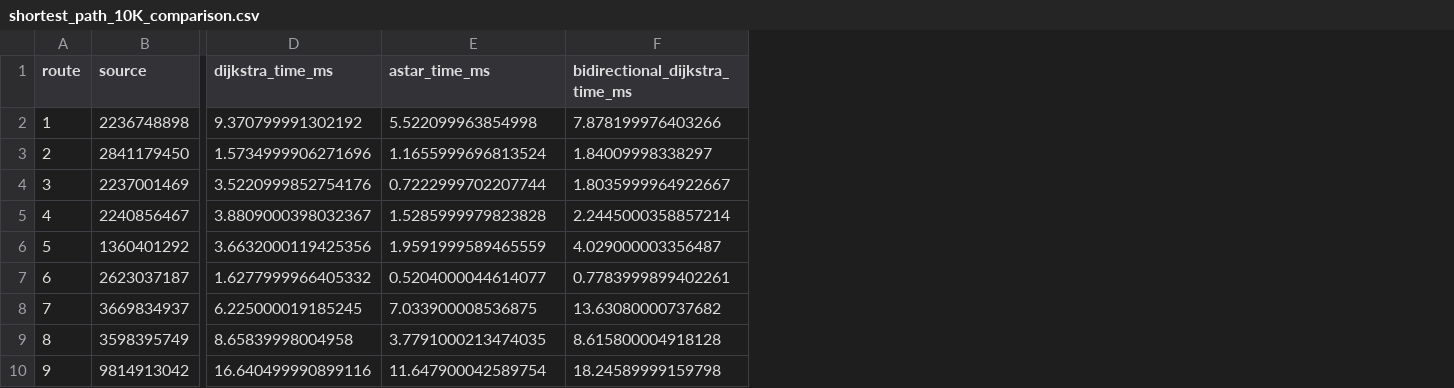
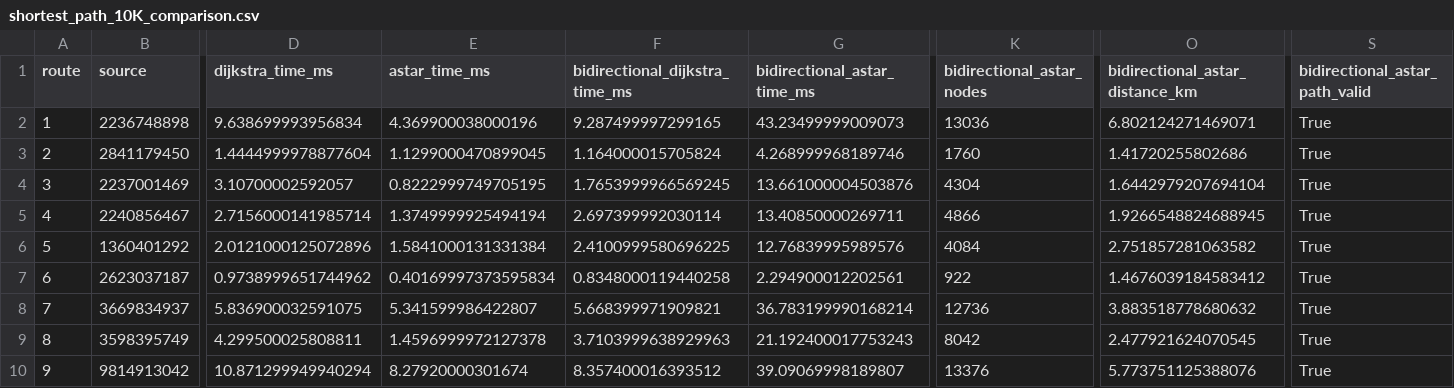
Before and after one commit to Koneru-Nikhil/AI-Driven-Urban-Itinerary-Planning-System, a CSV file: route_optimization_research/results/shortest_path_10K_comparison.csv, drawn as a sheet; only a part is shown, gaps mark what is left out; the diff covers the shown part only; the diff names each change by its address in the sheet, - before the commit and + after, or states it on an @@ line.

```diff
--- a/route_optimization_research/results/shortest_path_10K_comparison.csv
+++ b/route_optimization_research/results/shortest_path_10K_comparison.csv
+column G (bidirectional_astar_time_ms), rows 2-10: 43.23499999009073 | 4.268999968189746 | 13.661000004503876 | 13.40850000269711 | 12.76839995989576 | 2.294900012202561 | 36.783199990168214 | 21.192400017753243 | 39.09069998189807
+column K (bidirectional_astar_nodes), rows 2-10: 13036 | 1760 | 4304 | 4866 | 4084 | 922 | 12736 | 8042 | 13376
+column O (bidirectional_astar_distance_km), rows 2-10: 6.802124271469071 | 1.41720255802686 | 1.6442979207694104 | 1.9266548824688945 | 2.751857281063582 | 1.4676039184583412 | 3.883518778680632 | 2.477921624070545 | 5.773751125388076
+column S (bidirectional_astar_path_valid), rows 2-10: all True
-D2 (dijkstra_time_ms): 9.370799991302192
+D2 (dijkstra_time_ms): 9.638699993956834
-E2 (astar_time_ms): 5.522099963854998
+E2 (astar_time_ms): 4.369900038000196
-F2 (bidirectional_dijkstra_time_ms): 7.878199976403266
+F2 (bidirectional_dijkstra_time_ms): 9.287499997299165
-D3 (dijkstra_time_ms): 1.5734999906271696
+D3 (dijkstra_time_ms): 1.4444999978877604
-E3 (astar_time_ms): 1.1655999696813524
+E3 (astar_time_ms): 1.1299000470899045
-F3 (bidirectional_dijkstra_time_ms): 1.84009998338297
+F3 (bidirectional_dijkstra_time_ms): 1.164000015705824
-D4 (dijkstra_time_ms): 3.5220999852754176
+D4 (dijkstra_time_ms): 3.10700002592057
-E4 (astar_time_ms): 0.7222999702207744
+E4 (astar_time_ms): 0.8222999749705195
-F4 (bidirectional_dijkstra_time_ms): 1.8035999964922667
+F4 (bidirectional_dijkstra_time_ms): 1.7653999966569245
-D5 (dijkstra_time_ms): 3.8809000398032367
+D5 (dijkstra_time_ms): 2.7156000141985714
-E5 (astar_time_ms): 1.5285999979823828
+E5 (astar_time_ms): 1.3749999925494194
-F5 (bidirectional_dijkstra_time_ms): 2.2445000358857214
+F5 (bidirectional_dijkstra_time_ms): 2.697399992030114
-D6 (dijkstra_time_ms): 3.6632000119425356
+D6 (dijkstra_time_ms): 2.0121000125072896
-E6 (astar_time_ms): 1.9591999589465559
+E6 (astar_time_ms): 1.5841000131331384
-F6 (bidirectional_dijkstra_time_ms): 4.029000003356487
+F6 (bidirectional_dijkstra_time_ms): 2.4100999580696225
-D7 (dijkstra_time_ms): 1.6277999966405332
+D7 (dijkstra_time_ms): 0.9738999651744962
-E7 (astar_time_ms): 0.5204000044614077
+E7 (astar_time_ms): 0.40169997373595834
-F7 (bidirectional_dijkstra_time_ms): 0.7783999899402261
+F7 (bidirectional_dijkstra_time_ms): 0.8348000119440258
-D8 (dijkstra_time_ms): 6.225000019185245
+D8 (dijkstra_time_ms): 5.836900032591075
-E8 (astar_time_ms): 7.033900008536875
+E8 (astar_time_ms): 5.341599986422807
-F8 (bidirectional_dijkstra_time_ms): 13.63080000737682
+F8 (bidirectional_dijkstra_time_ms): 5.668399971909821
-D9 (dijkstra_time_ms): 8.65839998004958
+D9 (dijkstra_time_ms): 4.299500025808811
-E9 (astar_time_ms): 3.7791000213474035
+E9 (astar_time_ms): 1.4596999972127378
-F9 (bidirectional_dijkstra_time_ms): 8.615800004918128
+F9 (bidirectional_dijkstra_time_ms): 3.7103999638929963
-D10 (dijkstra_time_ms): 16.640499990899116
+D10 (dijkstra_time_ms): 10.871299949940294
-E10 (astar_time_ms): 11.647900042589754
+E10 (astar_time_ms): 8.27920000301674
-F10 (bidirectional_dijkstra_time_ms): 18.24589999159798
+F10 (bidirectional_dijkstra_time_ms): 8.357400016393512
```
Also changed, not shown: 63 edited cells elsewhere in this file, route_optimization_research/results/shortest_path_100K_comparison.csv, route_optimization_research/results/shortest_path_250K_comparison.csv, 6 other files.
